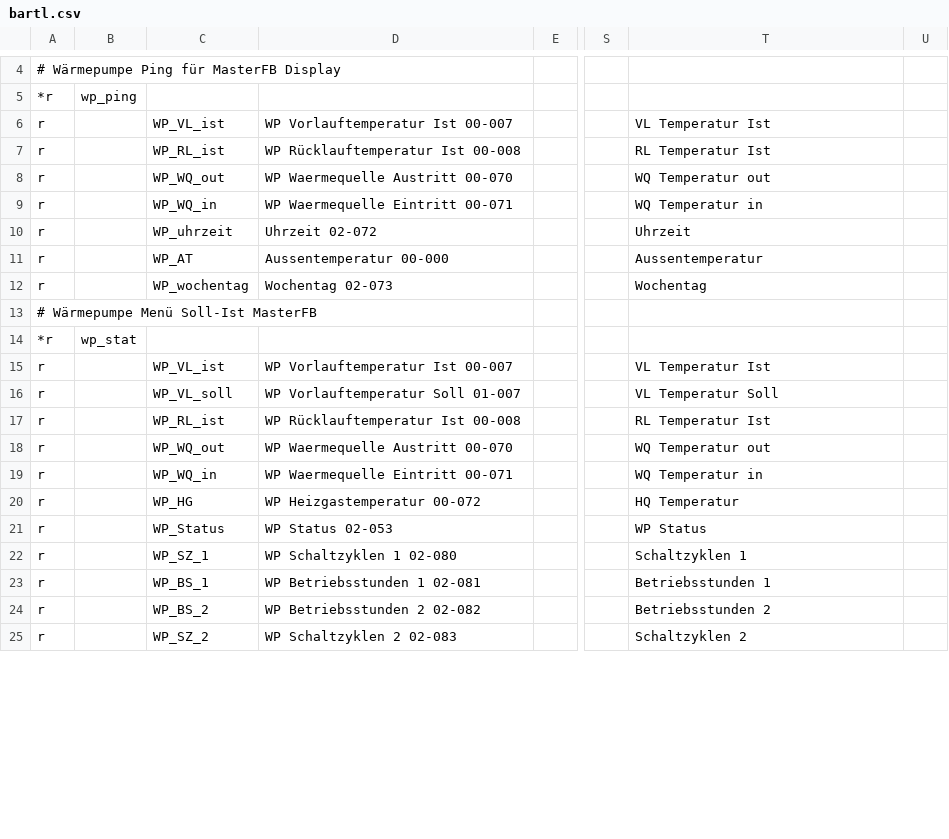
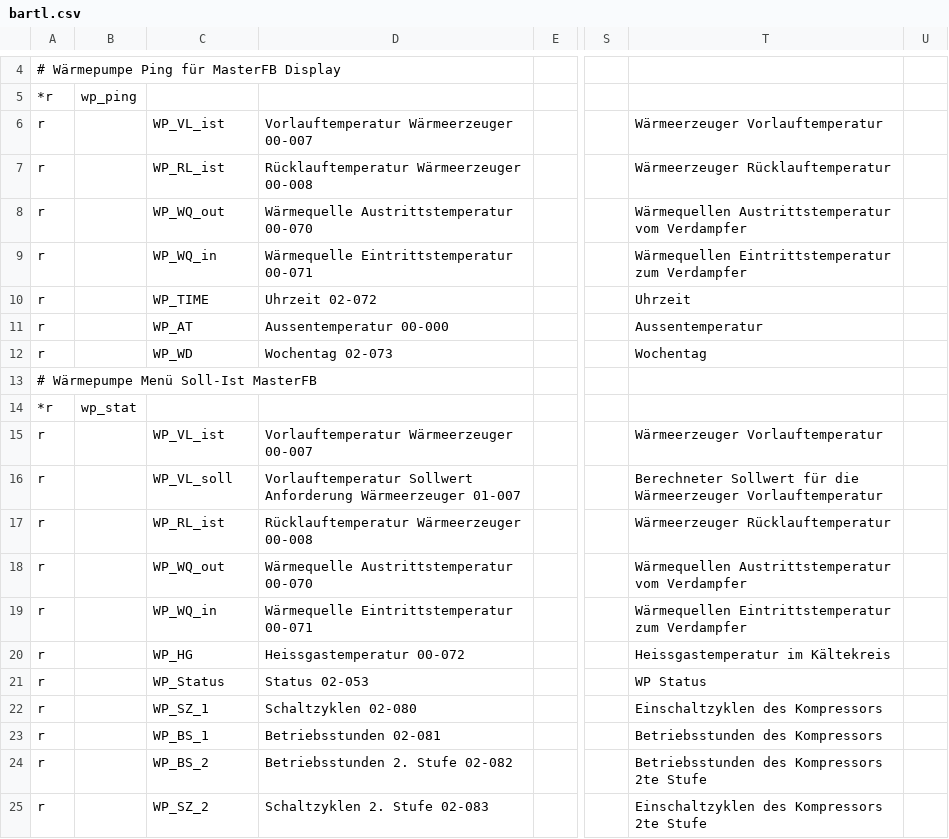
Before and after one commit to Freneato/ebusd-configuration, a CSV file: ebusd-2.1.x/de/bartl_tem/bartl.csv, drawn as a sheet; only a part is shown, gaps mark what is left out; the diff covers the shown part only; the diff names each change by its address in the sheet, - before the commit and + after, or states it on an @@ line.

Commit message:
Adapt names and comments to Bartl manual. Part 1.

```diff
--- a/ebusd-2.1.x/de/bartl_tem/bartl.csv
+++ b/ebusd-2.1.x/de/bartl_tem/bartl.csv
-D6: WP Vorlauftemperatur Ist 00-007
+D6: Vorlauftemperatur Wärmeerzeuger 00-007
-T6: VL Temperatur Ist
+T6: Wärmeerzeuger Vorlauftemperatur
-D7: WP Rücklauftemperatur Ist 00-008
+D7: Rücklauftemperatur Wärmeerzeuger 00-008
-T7: RL Temperatur Ist
+T7: Wärmeerzeuger Rücklauftemperatur
-D8: WP Waermequelle Austritt 00-070
+D8: Wärmequelle Austrittstemperatur 00-070
-T8: WQ Temperatur out
+T8: Wärmequellen Austrittstemperatur vom Verdampfer
-D9: WP Waermequelle Eintritt 00-071
+D9: Wärmequelle Eintrittstemperatur 00-071
-T9: WQ Temperatur in
+T9: Wärmequellen Eintrittstemperatur zum Verdampfer
-C10: WP_uhrzeit
+C10: WP_TIME
-C12: WP_wochentag
+C12: WP_WD
-D15: WP Vorlauftemperatur Ist 00-007
+D15: Vorlauftemperatur Wärmeerzeuger 00-007
-T15: VL Temperatur Ist
+T15: Wärmeerzeuger Vorlauftemperatur
-D16: WP Vorlauftemperatur Soll 01-007
+D16: Vorlauftemperatur Sollwert Anforderung Wärmeerzeuger 01-007
-T16: VL Temperatur Soll
+T16: Berechneter Sollwert für die Wärmeerzeuger Vorlauftemperatur
-D17: WP Rücklauftemperatur Ist 00-008
+D17: Rücklauftemperatur Wärmeerzeuger 00-008
-T17: RL Temperatur Ist
+T17: Wärmeerzeuger Rücklauftemperatur
-D18: WP Waermequelle Austritt 00-070
+D18: Wärmequelle Austrittstemperatur 00-070
-T18: WQ Temperatur out
+T18: Wärmequellen Austrittstemperatur vom Verdampfer
-D19: WP Waermequelle Eintritt 00-071
+D19: Wärmequelle Eintrittstemperatur 00-071
-T19: WQ Temperatur in
+T19: Wärmequellen Eintrittstemperatur zum Verdampfer
-D20: WP Heizgastemperatur 00-072
+D20: Heissgastemperatur 00-072
-T20: HQ Temperatur
+T20: Heissgastemperatur im Kältekreis
-D21: WP Status 02-053
+D21: Status 02-053
-D22: WP Schaltzyklen 1 02-080
+D22: Schaltzyklen 02-080
-T22: Schaltzyklen 1
+T22: Einschaltzyklen des Kompressors
-D23: WP Betriebsstunden 1 02-081
+D23: Betriebsstunden 02-081
-T23: Betriebsstunden 1
+T23: Betriebsstunden des Kompressors
-D24: WP Betriebsstunden 2 02-082
+D24: Betriebsstunden 2. Stufe 02-082
-T24: Betriebsstunden 2
+T24: Betriebsstunden des Kompressors 2te Stufe
-D25: WP Schaltzyklen 2 02-083
+D25: Schaltzyklen 2. Stufe 02-083
-T25: Schaltzyklen 2
+T25: Einschaltzyklen des Kompressors 2te Stufe
```
Also changed, not shown: 26 edited cells elsewhere in this file.
